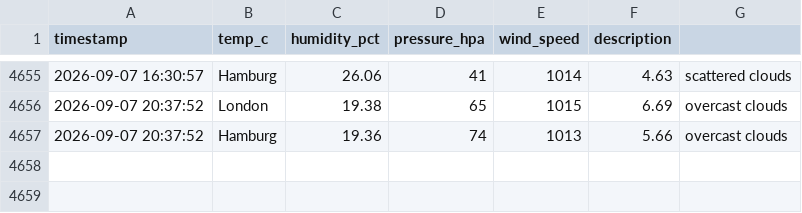
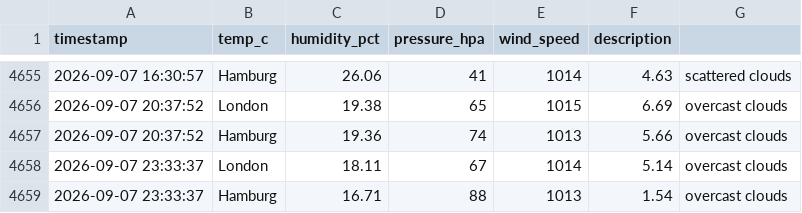
Before and after one commit to vulevu228/AI-Weather-Sentiment, a CSV file: overnight_weather.csv, drawn as a sheet; only a part is shown, gaps mark what is left out.

Commit message:
update data

```diff
--- a/overnight_weather.csv
+++ b/overnight_weather.csv
@@ -4657 +4657,3 @@ timestamp,temp_c,humidity_pct,pressure_hpa,wind_speed,description,
 2026-09-07 20:37:52,Hamburg,19.36,74,1013,5.66,overcast clouds
+2026-09-07 23:33:37,London,18.11,67,1014,5.14,overcast clouds
+2026-09-07 23:33:37,Hamburg,16.71,88,1013,1.54,overcast clouds
```
